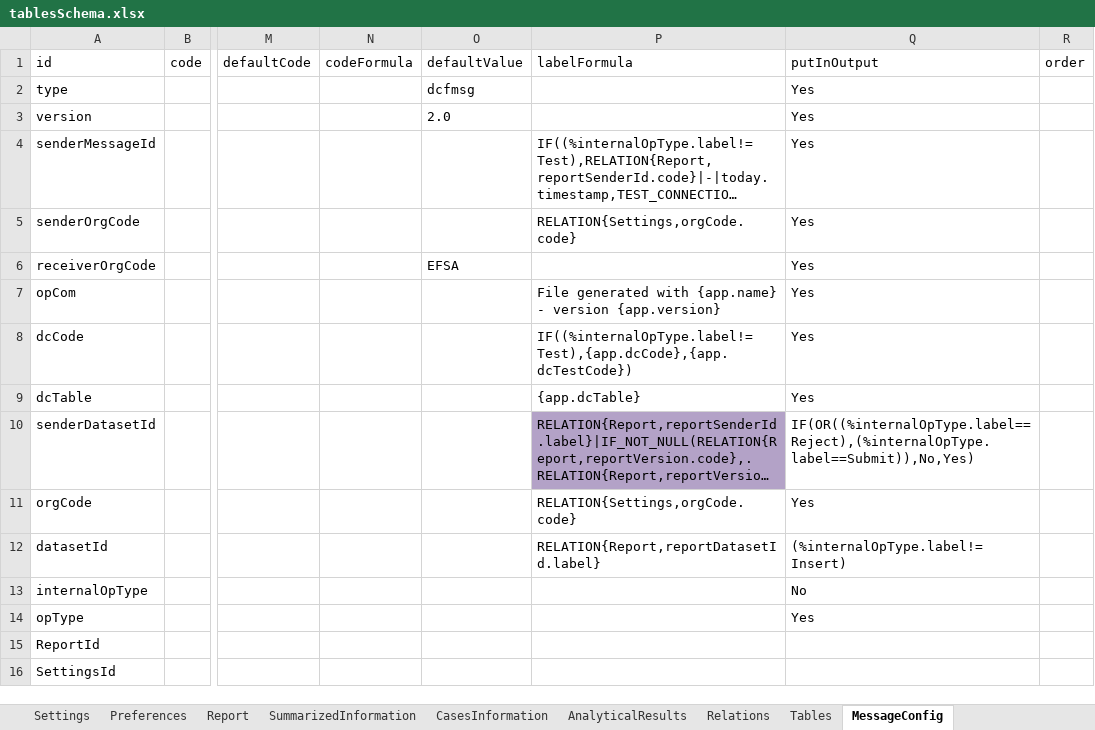
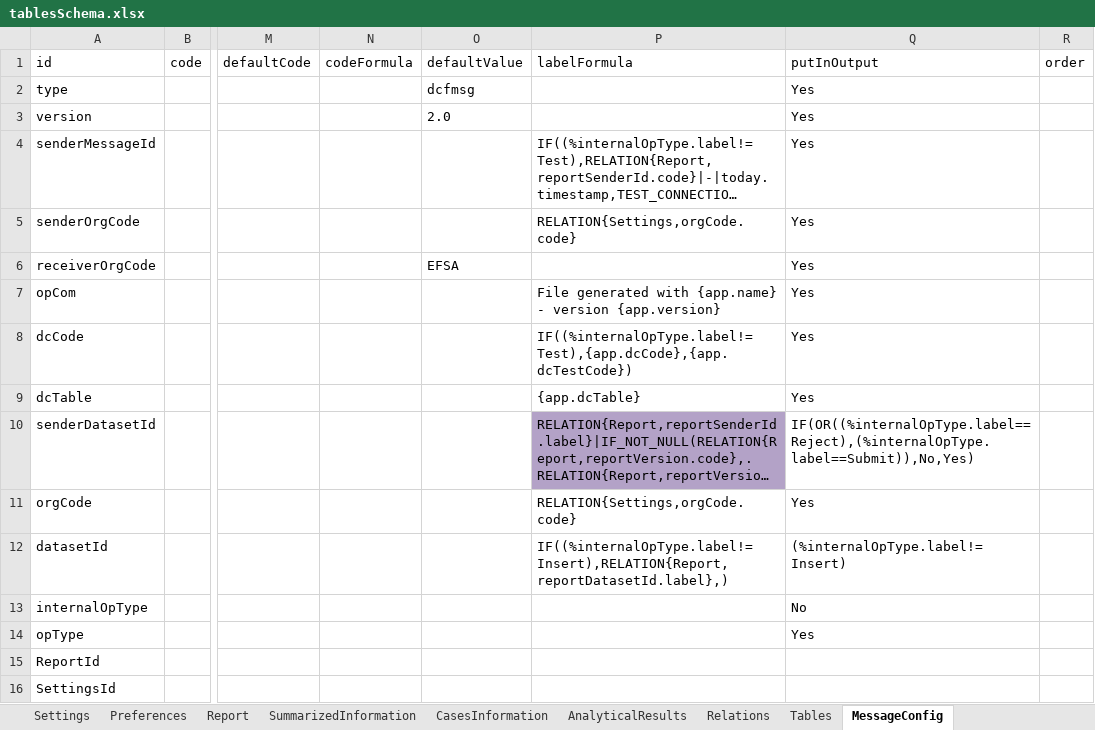
Before and after one commit to openefsa/tse-data-reporting-tool, an Excel workbook: config/tablesSchema.xlsx, sheet MessageConfig, drawn as a sheet; only a part is shown, gaps mark what is left out; long unchanged cells end in …; values as stored, in another font and other column widths than the file's, no borders; table styles not drawn; the diff names each change by its address in the sheet, - before the commit and + after, or states it on an @@ line.

```diff
--- a/config/tablesSchema.xlsx (sheet MessageConfig)
+++ b/config/tablesSchema.xlsx (sheet MessageConfig)
-P12 (labelFormula): RELATION{Report,reportDatasetId.label}
+P12 (labelFormula): IF((%internalOpType.label!=Insert),RELATION{Report,reportDatasetId.label},)
```
Also changed, not shown: 13 other files.
